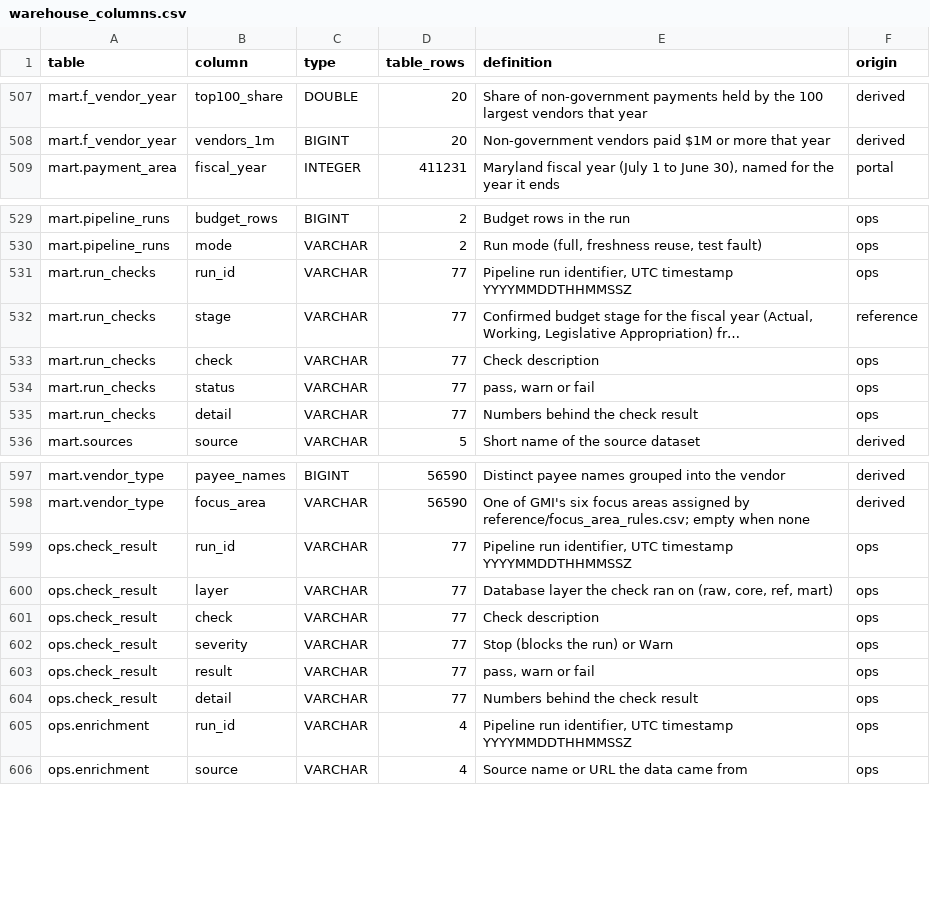
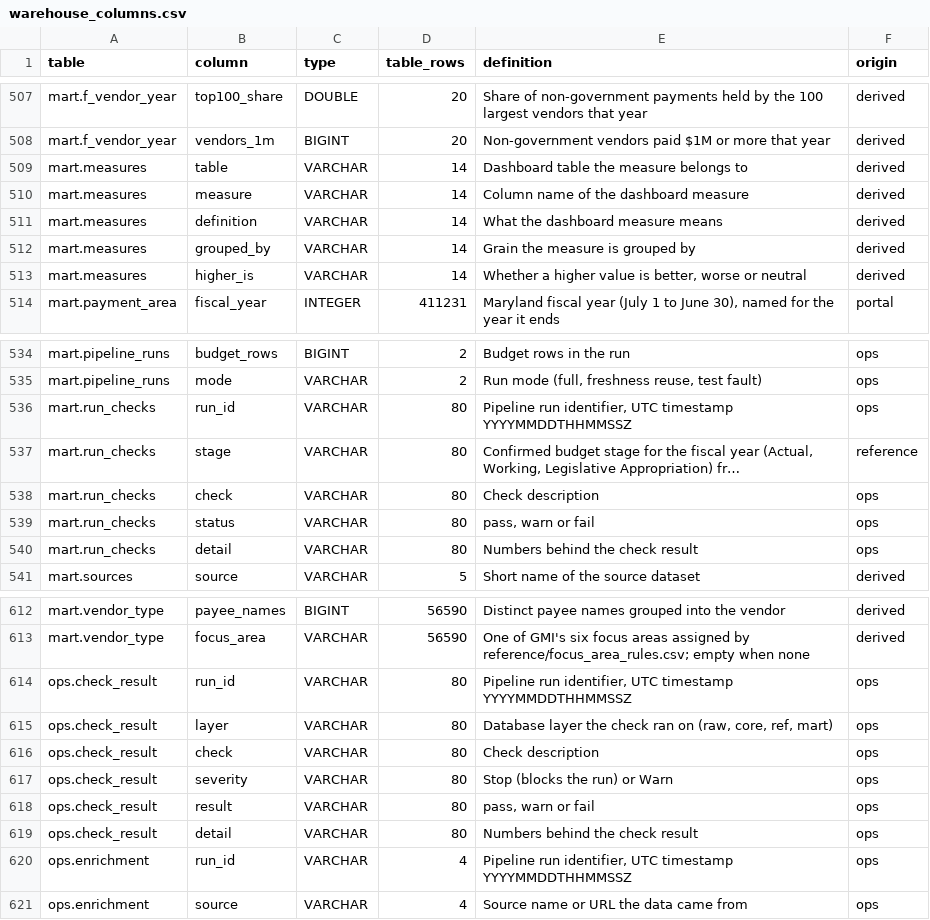
Before and after one commit to EVO3-Ecosystem/gmi-savings-tracker, a CSV file: docs/schemas/warehouse_columns.csv, drawn as a sheet; only a part is shown, gaps mark what is left out; long unchanged cells end in …; addresses are those after the commit; the diff covers the shown part only; the diff names each change by its address in the sheet, - before the commit and + after, or states it on an @@ line.

```diff
--- a/docs/schemas/warehouse_columns.csv
+++ b/docs/schemas/warehouse_columns.csv
+row 509: mart.measures | table | VARCHAR | 14 | Dashboard table the measure belongs to | derived
+row 510: mart.measures | measure | VARCHAR | 14 | Column name of the dashboard measure | derived
+row 511: mart.measures | definition | VARCHAR | 14 | What the dashboard measure means | derived
+row 512: mart.measures | grouped_by | VARCHAR | 14 | Grain the measure is grouped by | derived
+row 513: mart.measures | higher_is | VARCHAR | 14 | Whether a higher value is better, worse or neutral | derived
-D536:D540 (table_rows): 77
+D536:D540 (table_rows): 80
-D614:D619 (table_rows): 77
+D614:D619 (table_rows): 80
```
Also changed, not shown: 20 added rows elsewhere in this file, reference/column_dictionary.csv, 19 other files.
